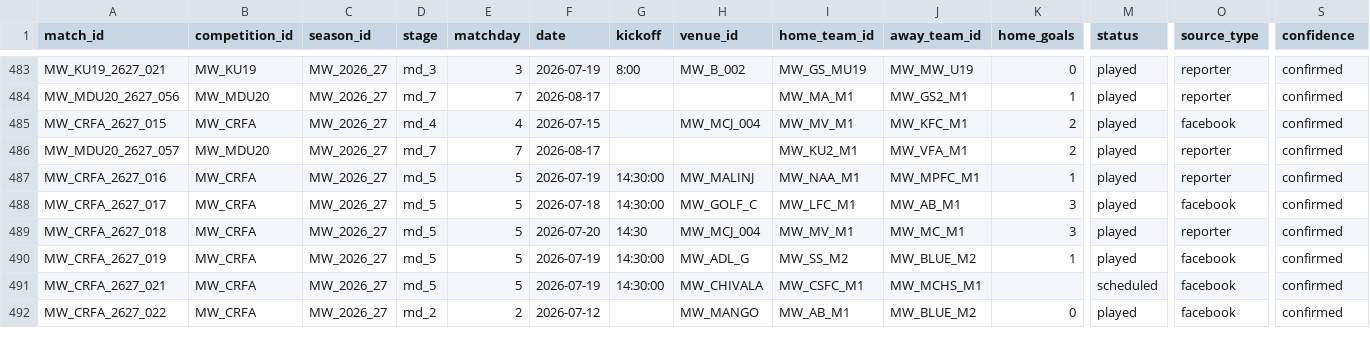
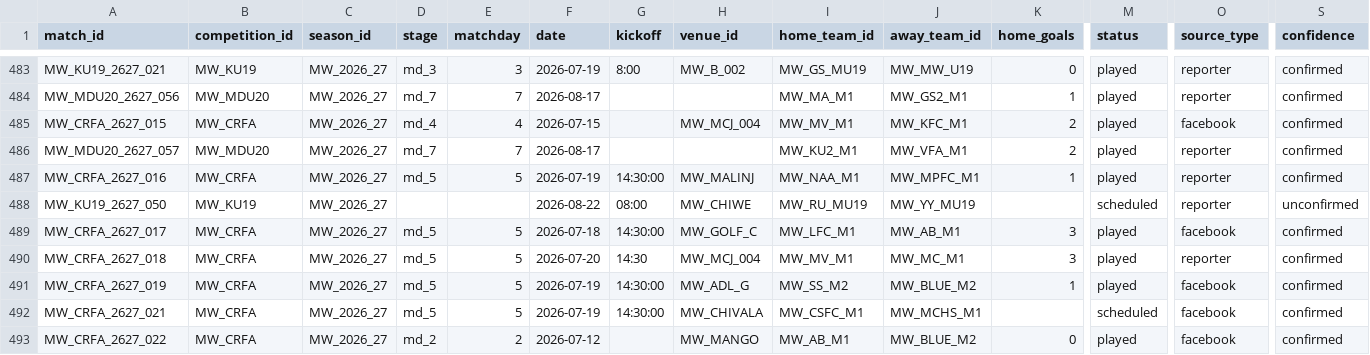
Before and after one commit to theboban5/fb-mw, a CSV file: data/canonical/matches.csv, drawn as a sheet; only a part is shown, gaps mark what is left out; rows hold the shown columns only; the diff names each change by its address in the sheet, - before the commit and + after, or states it on an @@ line.

```diff
--- a/data/canonical/matches.csv
+++ b/data/canonical/matches.csv
+row 488: MW_KU19_2627_050 | MW_KU19 | MW_2026_27 |  |  | 2026-08-22 | 08:00 | MW_CHIWE | MW_RU_MU19 | MW_YY_MU19 |  | scheduled | reporter | unconfirmed
```
